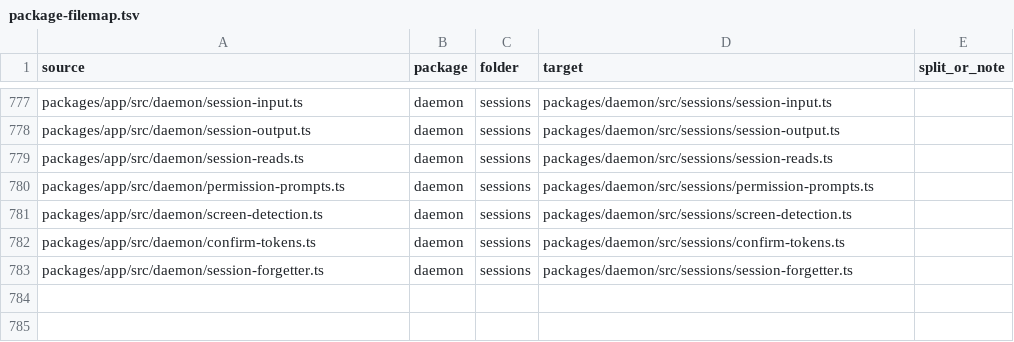
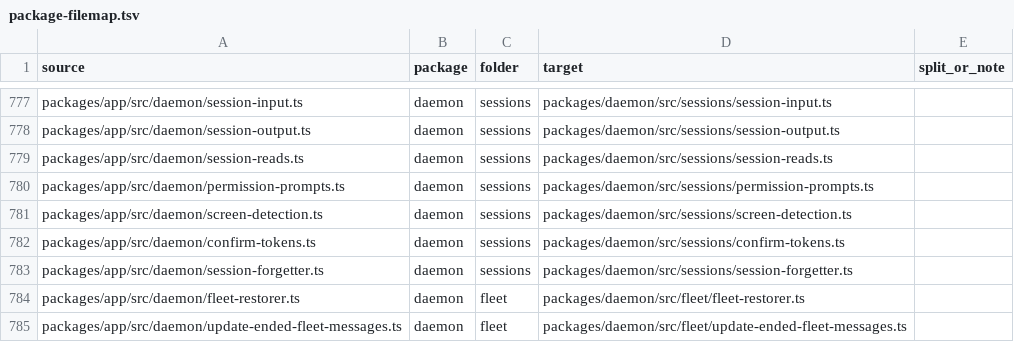
Before and after one commit to zgeoff/atc, a TSV file: scripts/package-map/package-filemap.tsv, drawn as a sheet; only a part is shown, gaps mark what is left out; the diff names each change by its address in the sheet, - before the commit and + after, or states it on an @@ line.

```diff
--- a/scripts/package-map/package-filemap.tsv
+++ b/scripts/package-map/package-filemap.tsv
+row 784: packages/app/src/daemon/fleet-restorer.ts | daemon | fleet | packages/daemon/src/fleet/fleet-restorer.ts
+row 785: packages/app/src/daemon/update-ended-fleet-messages.ts | daemon | fleet | packages/daemon/src/fleet/update-ended-fleet-messages.ts
```
Also changed, not shown: scripts/package-map/package-stagemap.tsv, scripts/package-map/package-testmap.tsv, 9 other files.
